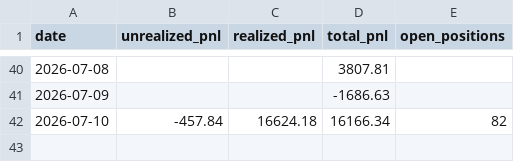
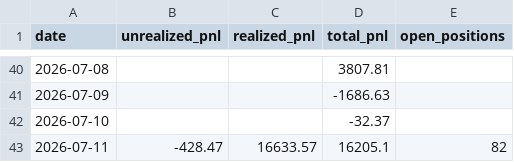
Before and after one commit to Southpaw3234/Quant-Terminal, a CSV file: data/predictions/pnl_history.csv, drawn as a sheet; only a part is shown, gaps mark what is left out.

```diff
--- a/data/predictions/pnl_history.csv
+++ b/data/predictions/pnl_history.csv
@@ -41,2 +41,3 @@ date,unrealized_pnl,realized_pnl,total_pnl,open_positions
 2026-07-09,,,-1686.63,
-2026-07-10,-457.84,16624.18,16166.34,82
+2026-07-10,,,-32.37,
+2026-07-11,-428.47,16633.57,16205.1,82
```
Also changed, not shown: data/paper_trades/trade_history.csv, data/shadow/cross_sectional_ls.csv, 27 other files.
